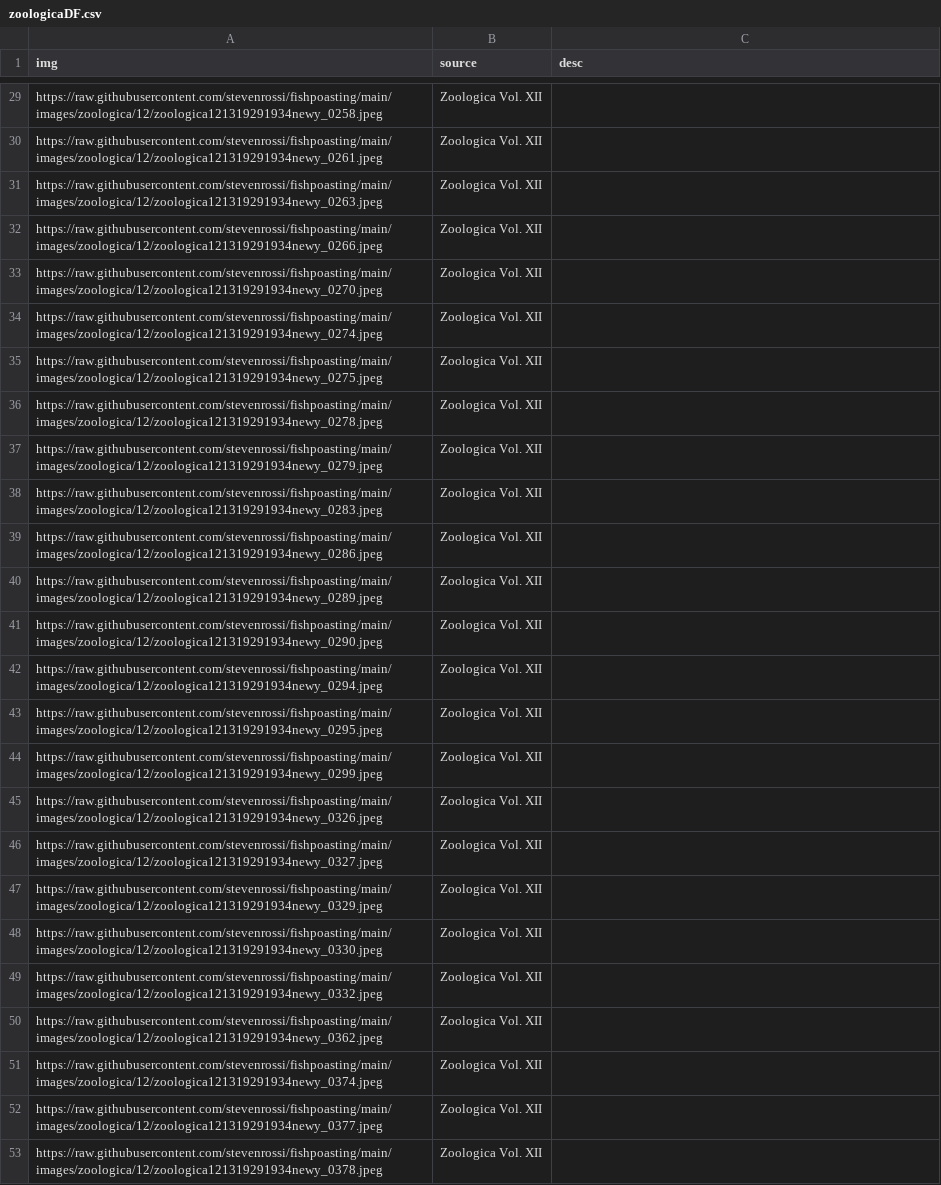
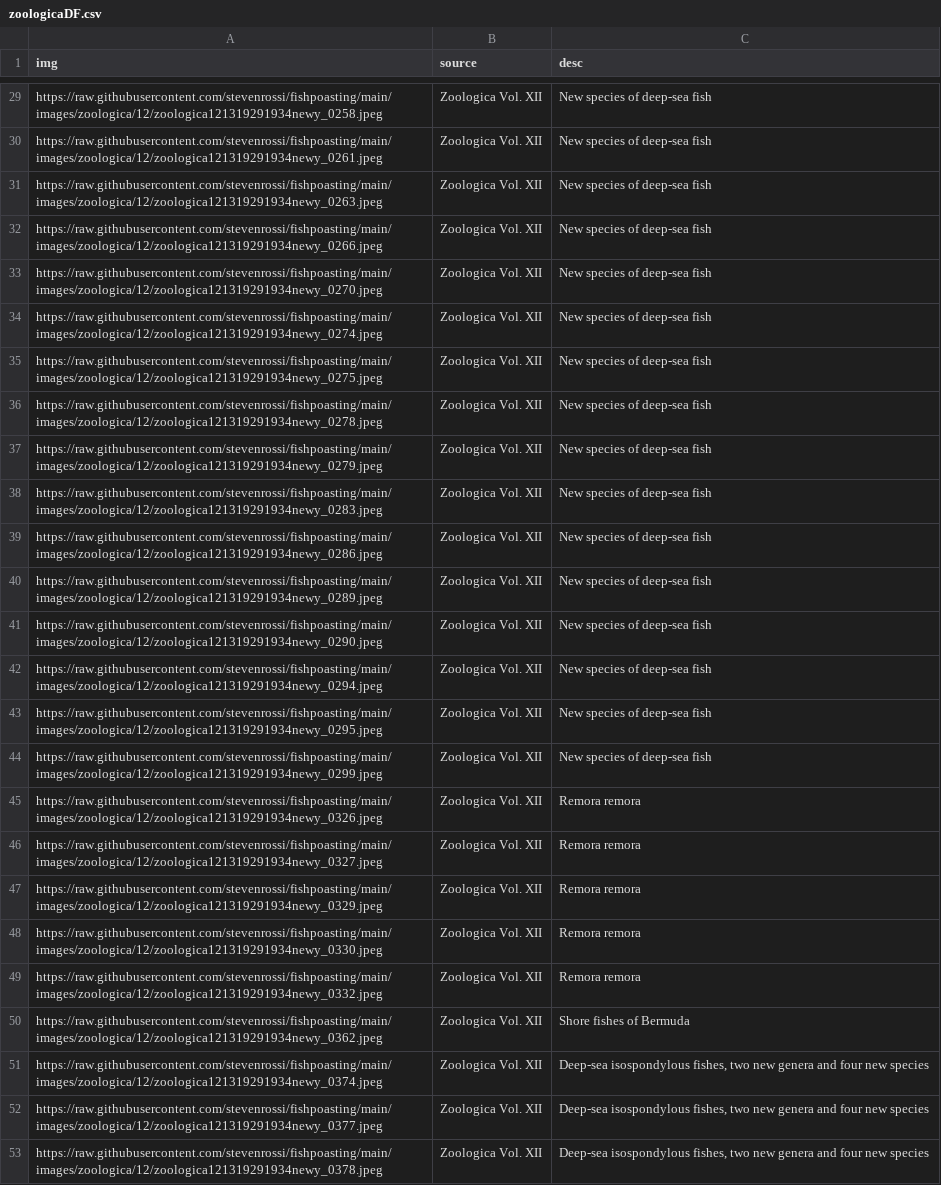
Before and after one commit to stevenrossi/fishpoasting, a CSV file: zoologicaDF.csv, drawn as a sheet; only a part is shown, gaps mark what is left out; the diff covers the shown part only; the diff names each change by its address in the sheet, - before the commit and + after, or states it on an @@ line.

```diff
--- a/zoologicaDF.csv
+++ b/zoologicaDF.csv
-C29:C44 (desc): (empty)
+C29:C44 (desc): New species of deep-sea fish
-C45:C49 (desc): (empty)
+C45:C49 (desc): Remora remora
-C50 (desc): (empty)
+C50 (desc): Shore fishes of Bermuda
-C51:C53 (desc): (empty)
+C51:C53 (desc): Deep-sea isospondylous fishes, two new genera and four new species
```
Also changed, not shown: 27 edited cells elsewhere in this file.
